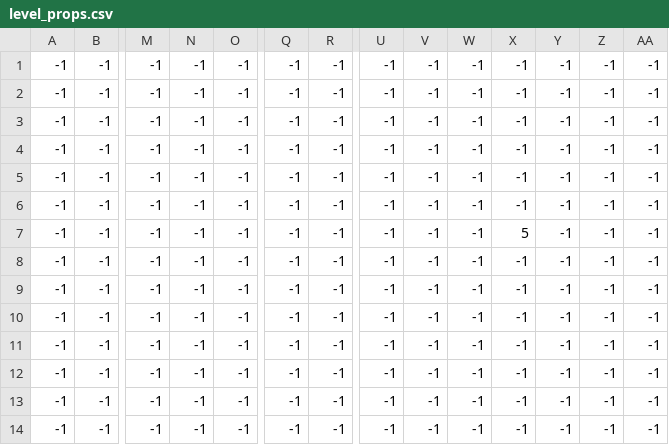
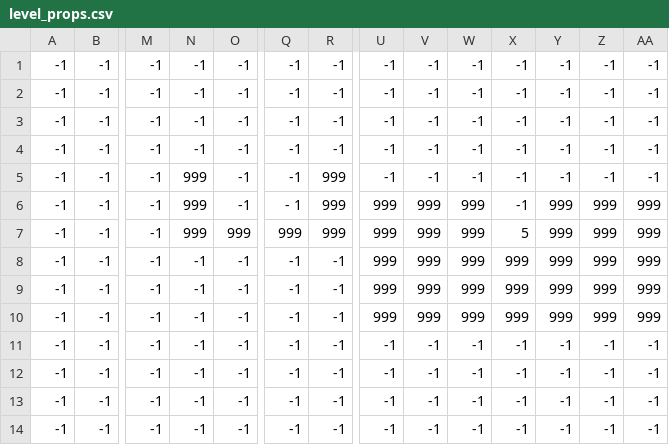
Before and after one commit to UncleAmra/113590030--110590042, a CSV file: Resources/level_props.csv, drawn as a sheet; only a part is shown, gaps mark what is left out; the shorter side is filled out with more unchanged rows; addresses are those after the commit; rows hold the shown columns only; the diff names each change by its address in the sheet, - before the commit and + after, or states it on an @@ line.

```diff
--- a/Resources/level_props.csv
+++ b/Resources/level_props.csv
-N5:N6: -1
+N5:N6: 999
-R5:R6: -1
+R5:R6: 999
-Q6: -1
+Q6: - 1
-U6: -1
+U6: 999
-V6: -1
+V6: 999
-W6: -1
+W6: 999
-Y6: -1
+Y6: 999
-Z6: -1
+Z6: 999
-AA6: -1
+AA6: 999
+row 7: -1 | -1 | -1 | 999 | 999 | 999 | 999 | 999 | 999 | 999 | 5 | 999 | 999 | 999
-U8:U10: -1
+U8:U10: 999
-V8:V10: -1
+V8:V10: 999
-W8:W10: -1
+W8:W10: 999
-X8: 5
+X8: 999
-Y8:Y10: -1
+Y8:Y10: 999
-Z8:Z10: -1
+Z8:Z10: 999
-AA8:AA10: -1
+AA8:AA10: 999
-X9:X10: -1
+X9:X10: 999
```
Also changed, not shown: Resources/inside_ground.csv, Resources/inside_props.csv, 15 other files.
